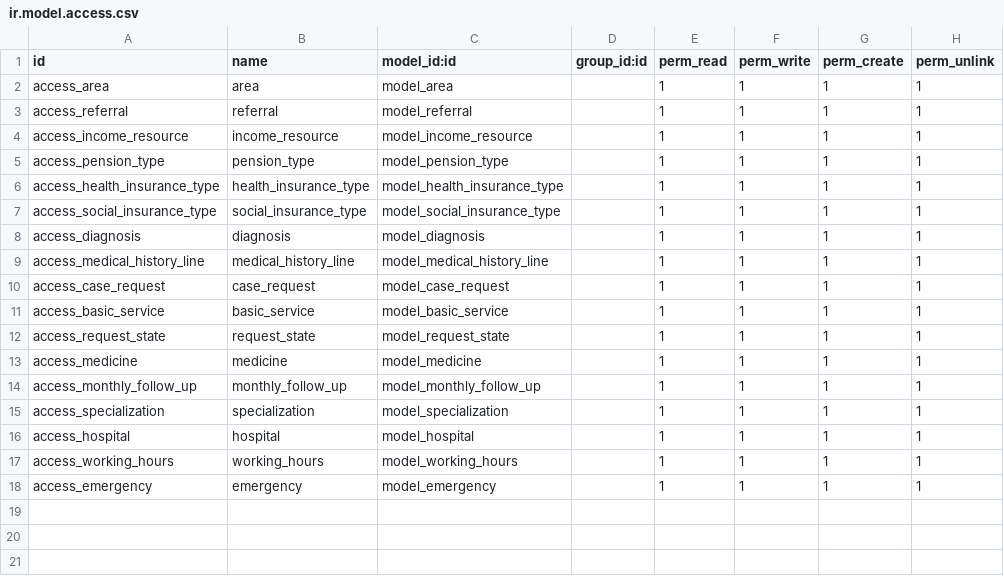
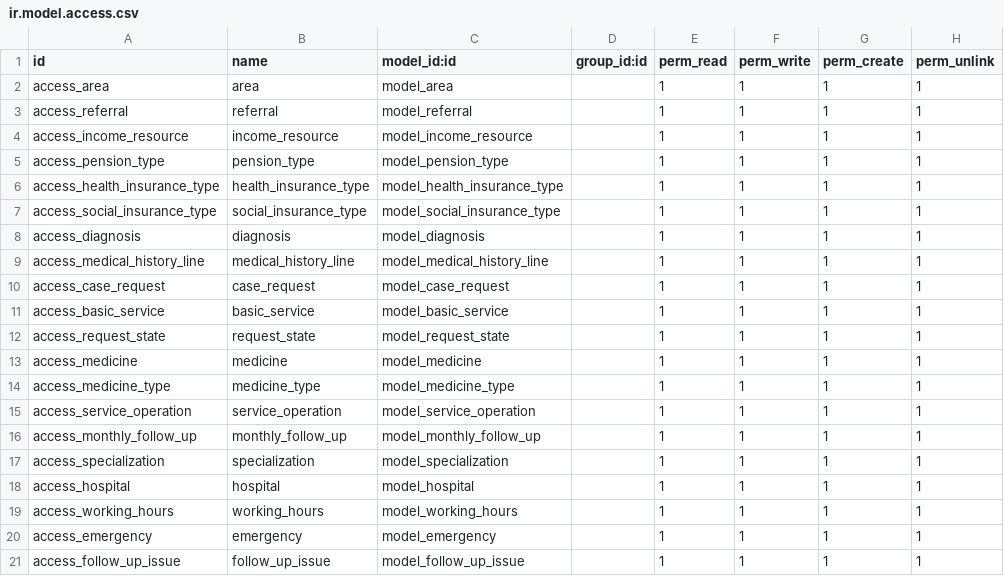
Before and after one commit to Mohamed-S-Helal/shamseya, a CSV file: shamseya/security/ir.model.access.csv, drawn as a sheet.

Commit message:
issues

```diff
--- a/shamseya/security/ir.model.access.csv
+++ b/shamseya/security/ir.model.access.csv
@@ -13,2 +13,4 @@ access_request_state,request_state,model_request_state,,1,1,1,1
 access_medicine,medicine,model_medicine,,1,1,1,1
+access_medicine_type,medicine_type,model_medicine_type,,1,1,1,1
+access_service_operation,service_operation,model_service_operation,,1,1,1,1
 access_monthly_follow_up,monthly_follow_up,model_monthly_follow_up,,1,1,1,1
@@ -18 +20,2 @@ access_working_hours,working_hours,model_working_hours,,1,1,1,1
 access_emergency,emergency,model_emergency,,1,1,1,1
+access_follow_up_issue,follow_up_issue,model_follow_up_issue,,1,1,1,1
```
Also changed, not shown: 3 other files.
